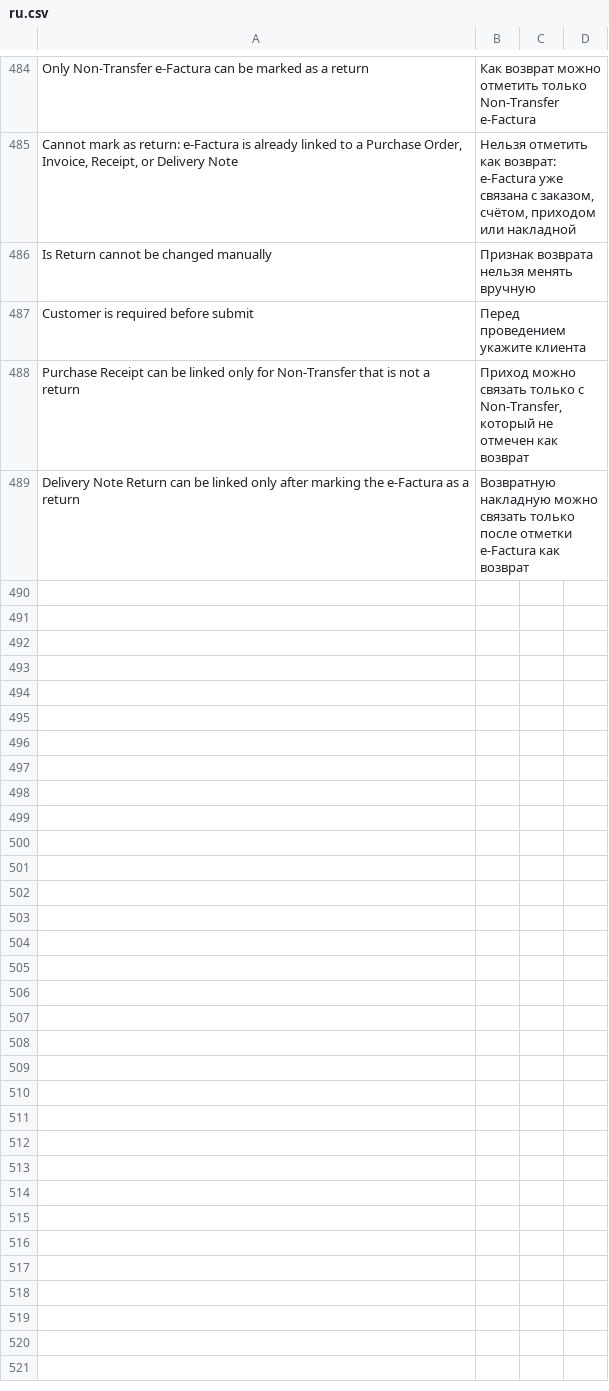
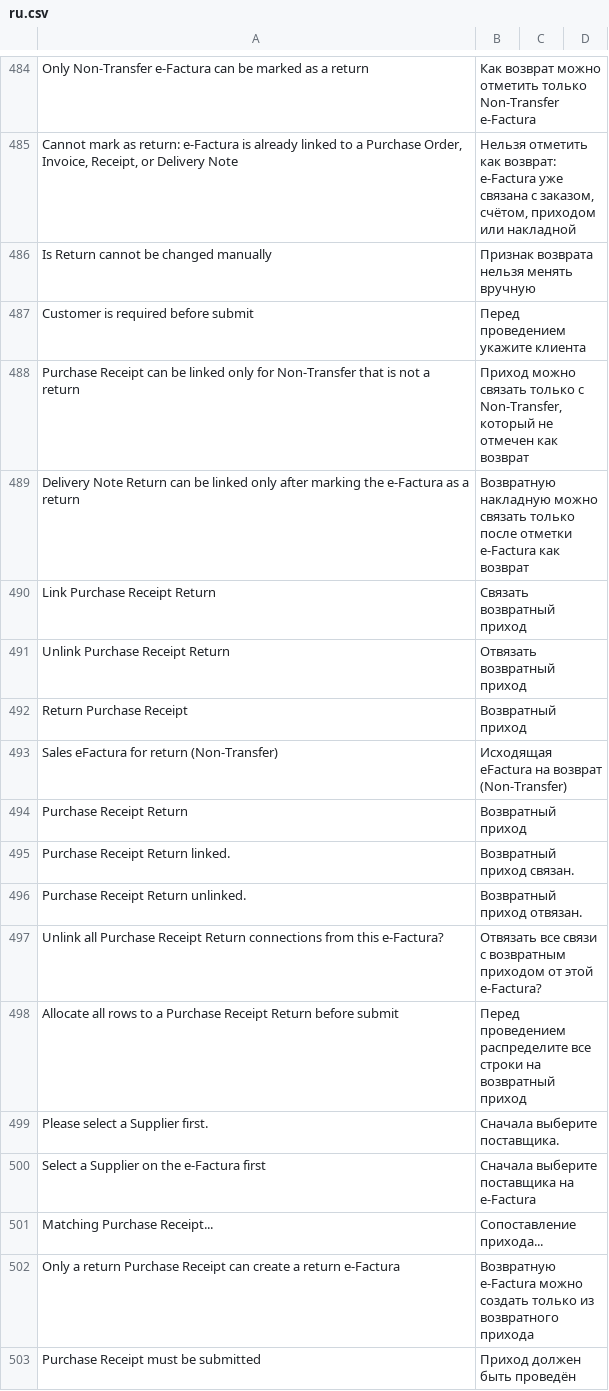
Before and after one commit to evghenin/erpnext_moldova_efactura, a CSV file: erpnext_moldova_efactura/translations/ru.csv, drawn as a sheet; only a part is shown, gaps mark what is left out; the diff covers the shown part only.

```diff
--- a/erpnext_moldova_efactura/translations/ru.csv
+++ b/erpnext_moldova_efactura/translations/ru.csv
@@ -489 +489,15 @@ Customer is required before submit,Перед проведением укажи
 Delivery Note Return can be linked only after marking the e-Factura as a return,Возвратную накладную можно связать только после отметки e-Factura как возврат
+Link Purchase Receipt Return,Связать возвратный приход
+Unlink Purchase Receipt Return,Отвязать возвратный приход
+Return Purchase Receipt,Возвратный приход
+Sales eFactura for return (Non-Transfer),Исходящая eFactura на возврат (Non-Transfer)
+Purchase Receipt Return,Возвратный приход
+Purchase Receipt Return linked.,Возвратный приход связан.
+Purchase Receipt Return unlinked.,Возвратный приход отвязан.
+Unlink all Purchase Receipt Return connections from this e-Factura?,Отвязать все связи с возвратным приходом от этой e-Factura?
+Allocate all rows to a Purchase Receipt Return before submit,Перед проведением распределите все строки на возвратный приход
+Please select a Supplier first.,Сначала выберите поставщика.
+Select a Supplier on the e-Factura first,Сначала выберите поставщика на e-Factura
+Matching Purchase Receipt...,Сопоставление прихода...
+Only a return Purchase Receipt can create a return e-Factura,Возвратную e-Factura можно создать только из возвратного прихода
+Purchase Receipt must be submitted,Приход должен быть проведён
```
Also changed, not shown: 14 added rows elsewhere in this file, erpnext_moldova_efactura/translations/ro.csv, 19 other files.
